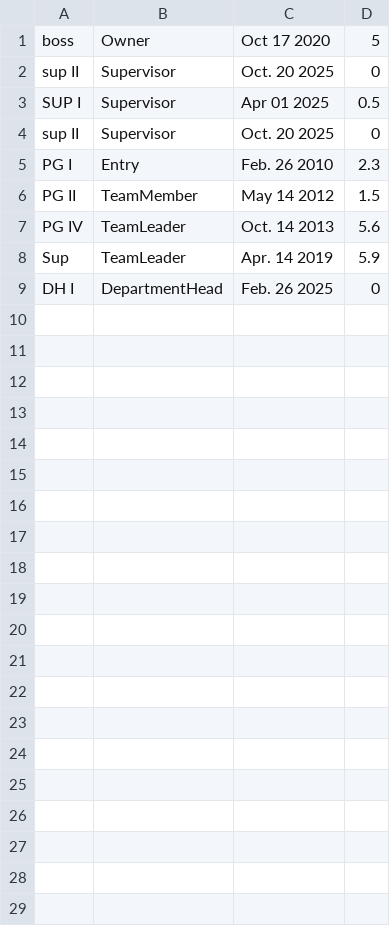
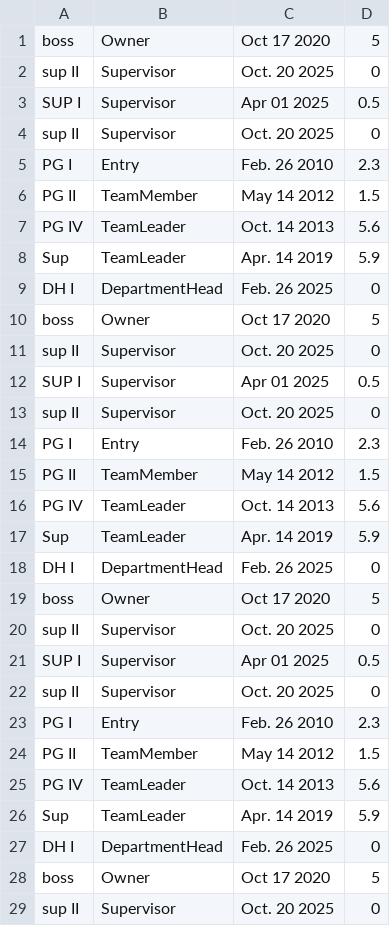
Before and after one commit to CPSC-1517/1517-sep-2025-dwelch-A02, a CSV file: BlazorAppSolution/BlazorApp/Components/Data/GoodEmployment.csv, drawn as a sheet; only a part is shown; the diff covers the shown part only.

Commit message:
complete the tabular report page, read the file, format diaply of table

```diff
--- a/BlazorAppSolution/BlazorApp/Components/Data/GoodEmployment.csv
+++ b/BlazorAppSolution/BlazorApp/Components/Data/GoodEmployment.csv
@@ -9 +9,21 @@ Sup,TeamLeader,Apr. 14 2019,5.9
 DH I,DepartmentHead,Feb. 26 2025,0
+boss,Owner,Oct 17 2020,5
+sup II,Supervisor,Oct. 20 2025,0
+SUP I,Supervisor,Apr 01 2025,0.5
+sup II,Supervisor,Oct. 20 2025,0
+PG I,Entry,Feb. 26 2010,2.3
+PG II,TeamMember,May 14 2012,1.5
+PG IV,TeamLeader,Oct. 14 2013,5.6
+Sup,TeamLeader,Apr. 14 2019,5.9
+DH I,DepartmentHead,Feb. 26 2025,0
+boss,Owner,Oct 17 2020,5
+sup II,Supervisor,Oct. 20 2025,0
+SUP I,Supervisor,Apr 01 2025,0.5
+sup II,Supervisor,Oct. 20 2025,0
+PG I,Entry,Feb. 26 2010,2.3
+PG II,TeamMember,May 14 2012,1.5
+PG IV,TeamLeader,Oct. 14 2013,5.6
+Sup,TeamLeader,Apr. 14 2019,5.9
+DH I,DepartmentHead,Feb. 26 2025,0
+boss,Owner,Oct 17 2020,5
+sup II,Supervisor,Oct. 20 2025,0
```
Also changed, not shown: 16 added rows elsewhere in this file, 1 other file.
